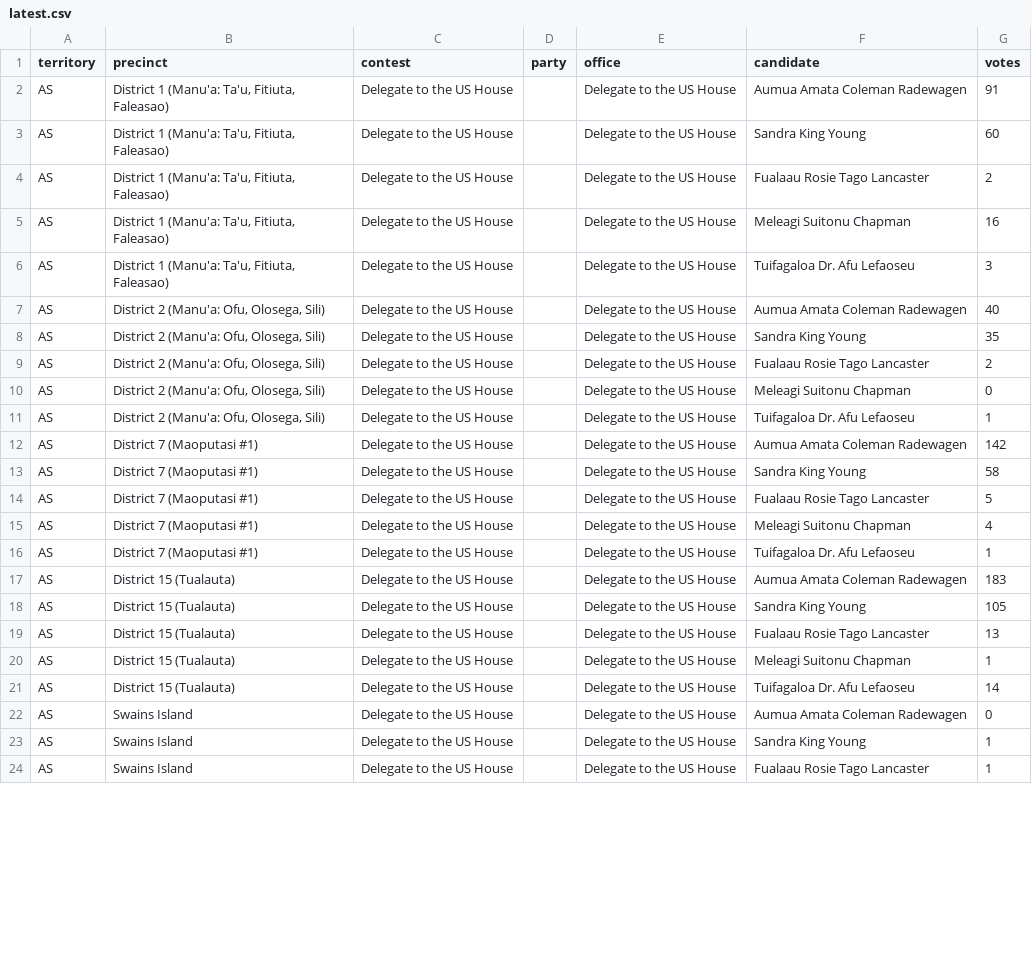
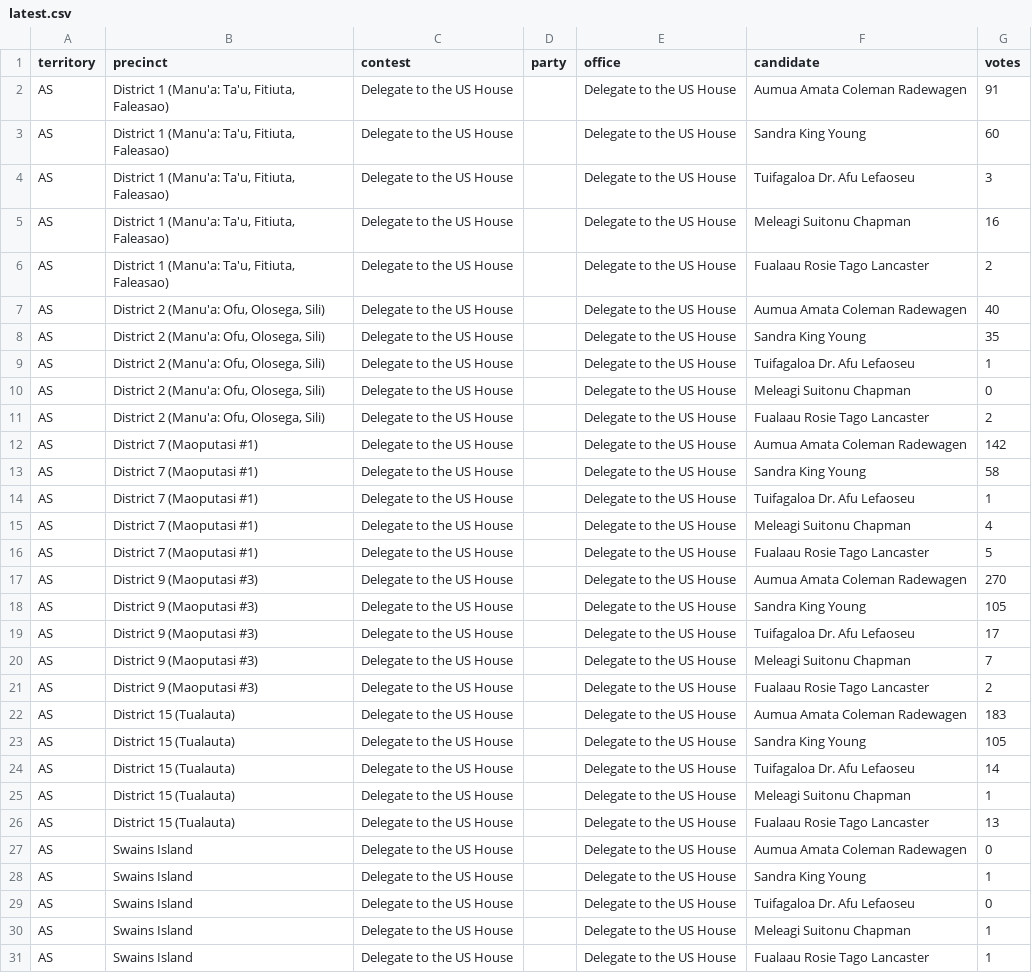
Before and after one commit to contextofislands/2026-territory-election-results, a CSV file: data/american-samoa/latest.csv, drawn as a sheet; only a part is shown; addresses are those after the commit; the diff names each change by its address in the sheet, - before the commit and + after, or states it on an @@ line.

Commit message:
American Samoa: UNOFFICIAL report, read 2026-11-04T08:18:46.998Z

```diff
--- a/data/american-samoa/latest.csv
+++ b/data/american-samoa/latest.csv
@@ row 6 moved to row 4: AS @@
@@ row 11 moved to row 9: AS @@
+row 14: AS | District 7 (Maoputasi #1) | Delegate to the US House |  | Delegate to the US House | Tuifagaloa Dr. Afu Lefaoseu | 1
+row 15: AS | District 7 (Maoputasi #1) | Delegate to the US House |  | Delegate to the US House | Meleagi Suitonu Chapman | 4
+row 17: AS | District 9 (Maoputasi #3) | Delegate to the US House |  | Delegate to the US House | Aumua Amata Coleman Radewagen | 270
+row 18: AS | District 9 (Maoputasi #3) | Delegate to the US House |  | Delegate to the US House | Sandra King Young | 105
+row 19: AS | District 9 (Maoputasi #3) | Delegate to the US House |  | Delegate to the US House | Tuifagaloa Dr. Afu Lefaoseu | 17
-B20:B21 (precinct): District 7 (Maoputasi #1)
+B20:B21 (precinct): District 9 (Maoputasi #3)
-G20 (votes): 4
+G20 (votes): 7
-F21 (candidate): Tuifagaloa Dr. Afu Lefaoseu
+F21 (candidate): Fualaau Rosie Tago Lancaster
-G21 (votes): 1
+G21 (votes): 2
@@ row 21 moved to row 24: AS @@
@@ row 20 moved to row 25: AS @@
@@ row 26 moved to row 29: AS @@
@@ row 25 moved to row 30: AS @@
```
